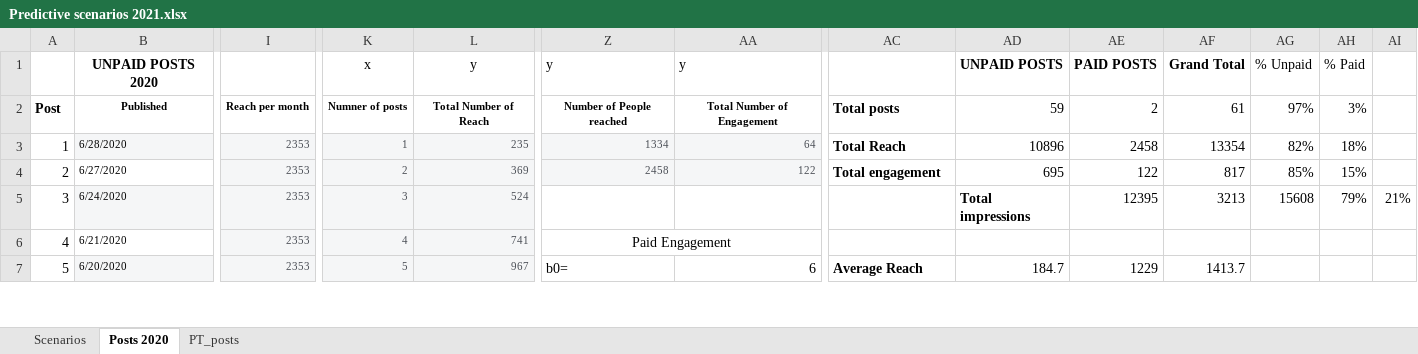
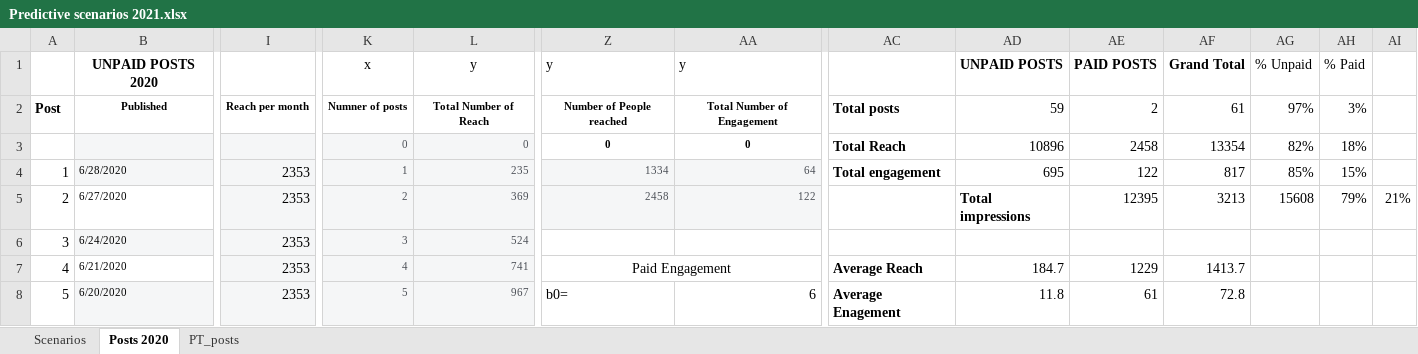
Before and after one commit to Anastasios12/Bubble-Cleaning-FB-analysis, an Excel workbook: Predictive scenarios 2021.xlsx, sheet Posts 2020, drawn as a sheet; only a part is shown, gaps mark what is left out; values as stored, in another font and other column widths than the file's, no borders; charts and pictures and table styles not drawn; addresses are those after the commit; rows hold the shown columns only; the diff covers the shown part only; the diff names each change by its address in the sheet, - before the commit and + after, or states it on an @@ line.

```diff
--- a/Predictive scenarios 2021.xlsx (sheet Posts 2020)
+++ b/Predictive scenarios 2021.xlsx (sheet Posts 2020)
+row 3:  |  |  | 0 | 0 | 0 | 0 | Total Reach | 10896 | 2458 | 13354 | 82% | 18%
-I4:I8 text colour: #4B4F56
+I4:I8 text colour: black, text size: larger
-AC4: Total Reach
+AC4: Total engagement
-AD4: 10896
+AD4: 695
-AE4: 2458
+AE4: 122
-AF4: 13354
+AF4: 817
-AG4: 82%
+AG4: 85%
-AH4: 18%
+AH4: 15%
-AC5: Total engagement
+AC5: (empty)
-AD5: 695
+AD5: Total impressions
-AD5 bold: off
+AD5 bold: on
-AE5: 122
+AE5: 12395
-AF5: 817
+AF5: 3213
-AG5: 85%
+AG5: 15608
-AH5: 15%
+AH5: 79%
-AI5: (empty)
+AI5: 21%
-AD6: Total impressions
+AD6: (empty)
-AE6: 12395
+AE6: (empty)
-AF6: 3213
+AF6: (empty)
-AG6: 15608
+AG6: (empty)
-AH6: 79%
+AH6: (empty)
-AI6: 21%
+AI6: (empty)
-AC7: (empty)
+AC7: Average Reach
-AD7: (empty)
+AD7: 184.7
-AE7: (empty)
+AE7: 1229
-AF7: (empty)
+AF7: 1413.7
-AC8: Average Reach
+AC8: Average Enagement
-AD8: 184.7
+AD8: 11.8
-AE8: 1229
+AE8: 61
-AF8: 1413.7
+AF8: 72.8
```
Also changed, not shown: 7 added rows, 7 removed rows, 43 edited cells and cell formats elsewhere in this sheet, sheet Scenarios, formulas that keep their value, charts or pictures, 1 other file.
